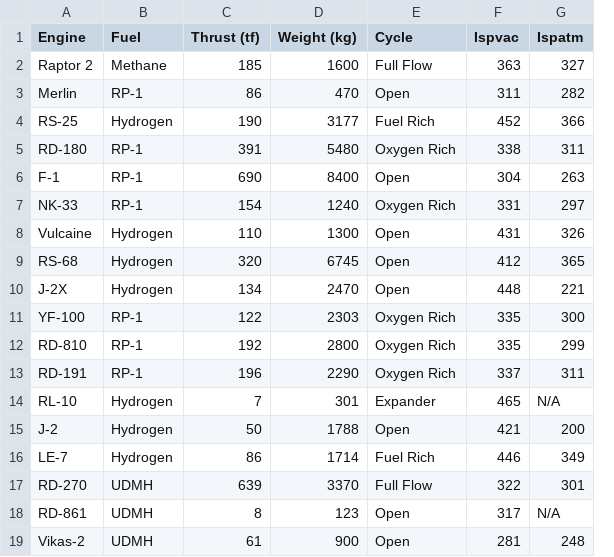
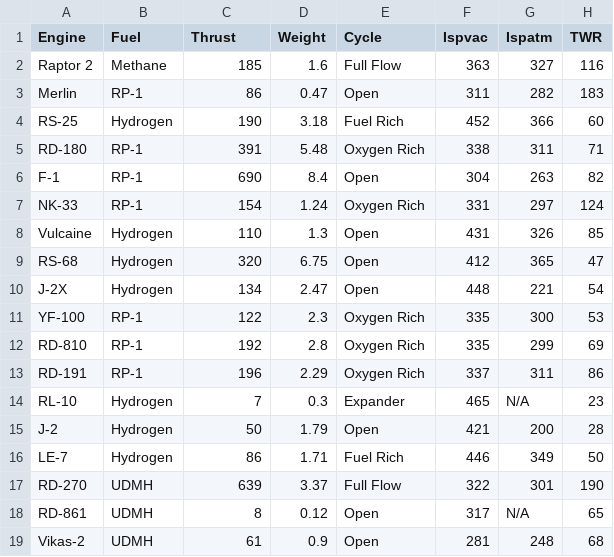
Before and after one commit to CarboAluminate67/LinearRegressionInR, a CSV file: Engines.csv, drawn as a sheet; removed rows and columns are numbered as before the commit, all else as after; the diff names each change by its address in the sheet, - before the commit and + after, or states it on an @@ line.

```diff
--- a/Engines.csv
+++ b/Engines.csv
-column D (Weight (kg)), rows 2-19: 1600 | 470 | 3177 | 5480 | 8400 | 1240 | 1300 | 6745 | 2470 | 2303 | 2800 | 2290 | 301 | 1788 | 1714 | 3370 | 123 | 900
+column D (Weight), rows 2-19: 1.6 | 0.47 | 3.18 | 5.48 | 8.4 | 1.24 | 1.3 | 6.75 | 2.47 | 2.3 | 2.8 | 2.29 | 0.3 | 1.79 | 1.71 | 3.37 | 0.12 | 0.9
+column H (TWR), rows 2-19: 116 | 183 | 60 | 71 | 82 | 124 | 85 | 47 | 54 | 53 | 69 | 86 | 23 | 28 | 50 | 190 | 65 | 68
-C1: Thrust (tf)
+C1: Thrust
```
Also changed, not shown: 1 other file.
